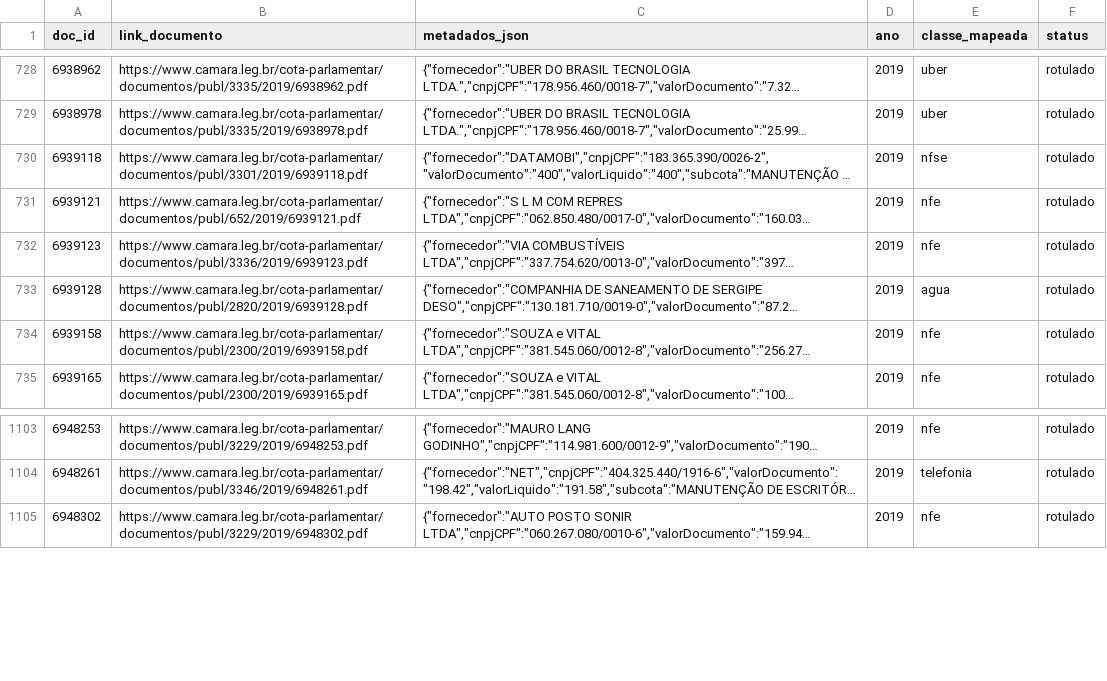
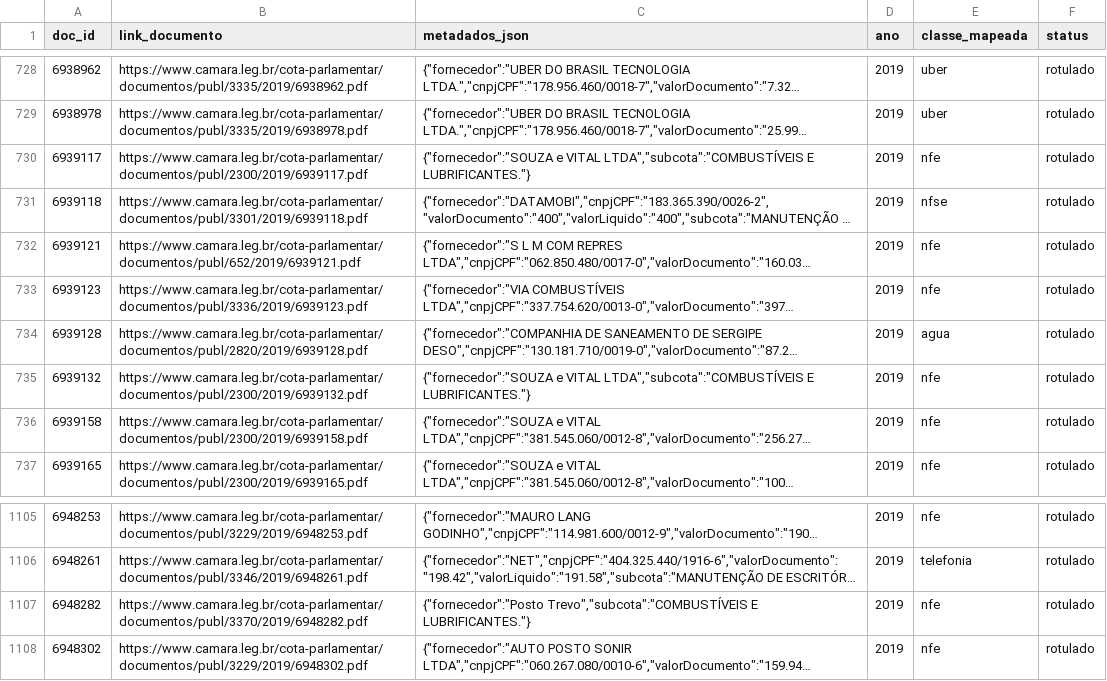
Before and after one commit to lucasdocunha/masters, a CSV file: data/rotulos/parte_0277.csv, drawn as a sheet; only a part is shown, gaps mark what is left out; long unchanged cells end in …; the diff names each change by its address in the sheet, - before the commit and + after, or states it on an @@ line.

```diff
--- a/data/rotulos/parte_0277.csv
+++ b/data/rotulos/parte_0277.csv
+row 730: 6939117 | https://www.camara.leg.br/cota-parlamentar/documentos/publ/2300/2019/6939117.pdf | {"fornecedor":"SOUZA e VITAL LTDA","subcota":"COMBUSTÍVEIS E LUBRIFICANTES."} | 2019 | nfe | rotulado
+row 735: 6939132 | https://www.camara.leg.br/cota-parlamentar/documentos/publ/2300/2019/6939132.pdf | {"fornecedor":"SOUZA e VITAL LTDA","subcota":"COMBUSTÍVEIS E LUBRIFICANTES."} | 2019 | nfe | rotulado
+row 1107: 6948282 | https://www.camara.leg.br/cota-parlamentar/documentos/publ/3370/2019/6948282.pdf | {"fornecedor":"Posto Trevo","subcota":"COMBUSTÍVEIS E LUBRIFICANTES."} | 2019 | nfe | rotulado
```
Also changed, not shown: data/labeling/correcoes_site.csv, data/rotulos/parte_0253.csv, 35 other files.
